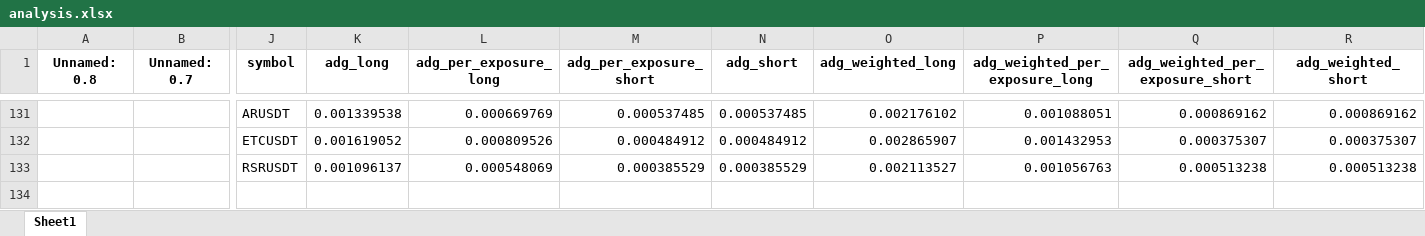
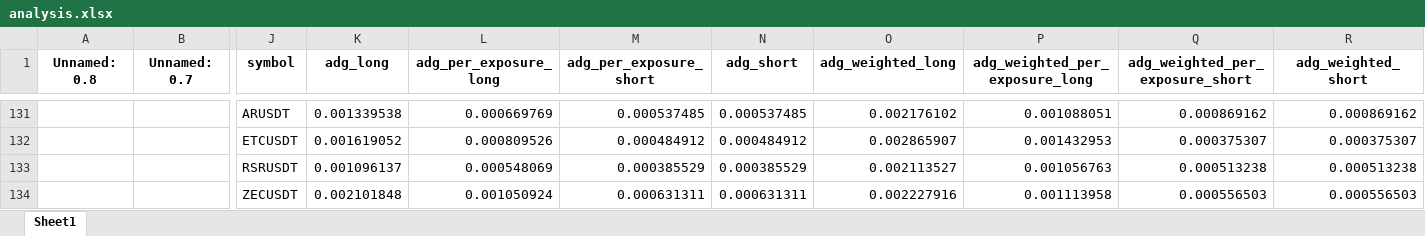
Before and after one commit to protoad56/passivbot_configs, an Excel workbook: optimized/logs/analysis.xlsx, sheet Sheet1, drawn as a sheet; only a part is shown, gaps mark what is left out; values as stored, in another font and other column widths than the file's, no borders; rows hold the shown columns only; the diff names each change by its address in the sheet, - before the commit and + after, or states it on an @@ line.

```diff
--- a/optimized/logs/analysis.xlsx (sheet Sheet1)
+++ b/optimized/logs/analysis.xlsx (sheet Sheet1)
+row 134:  |  | ZECUSDT | 0.002101848 | 0.001050924 | 0.000631311 | 0.000631311 | 0.002227916 | 0.001113958 | 0.000556503 | 0.000556503
```
Also changed, not shown: 5 other files.
